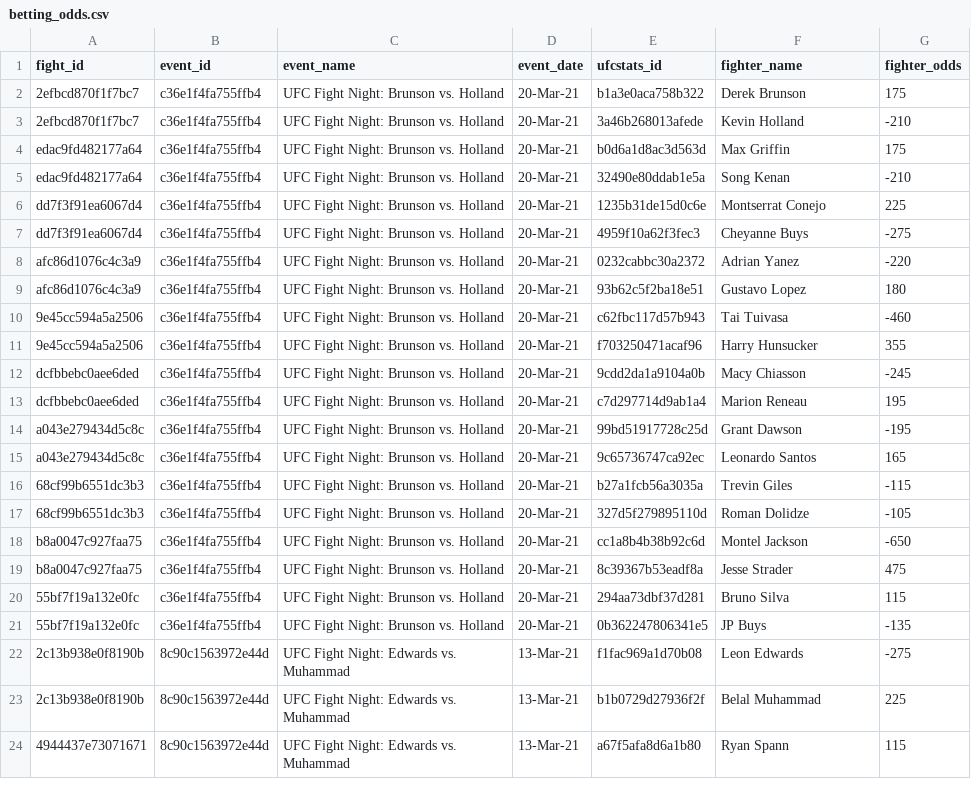
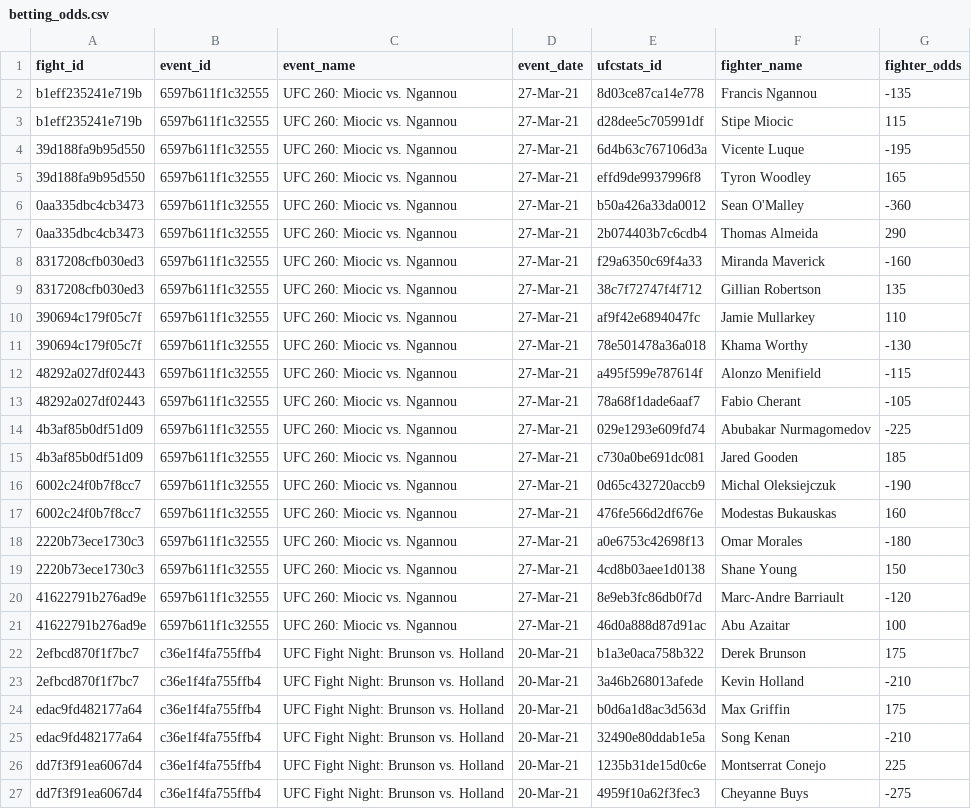
Before and after one commit to mjester93/ufc-data, a CSV file: betting_odds.csv, drawn as a sheet; only a part is shown; the shorter side is filled out with more unchanged rows.

```diff
--- a/betting_odds.csv
+++ b/betting_odds.csv
@@ -1,2 +1,22 @@
 fight_id,event_id,event_name,event_date,ufcstats_id,fighter_name,fighter_odds
+b1eff235241e719b,6597b611f1c32555,UFC 260: Miocic vs. Ngannou,27-Mar-21,8d03ce87ca14e778,Francis Ngannou,-135
+b1eff235241e719b,6597b611f1c32555,UFC 260: Miocic vs. Ngannou,27-Mar-21,d28dee5c705991df,Stipe Miocic,115
+39d188fa9b95d550,6597b611f1c32555,UFC 260: Miocic vs. Ngannou,27-Mar-21,6d4b63c767106d3a,Vicente Luque,-195
+39d188fa9b95d550,6597b611f1c32555,UFC 260: Miocic vs. Ngannou,27-Mar-21,effd9de9937996f8,Tyron Woodley,165
+0aa335dbc4cb3473,6597b611f1c32555,UFC 260: Miocic vs. Ngannou,27-Mar-21,b50a426a33da0012,Sean O'Malley,-360
+0aa335dbc4cb3473,6597b611f1c32555,UFC 260: Miocic vs. Ngannou,27-Mar-21,2b074403b7c6cdb4,Thomas Almeida,290
+8317208cfb030ed3,6597b611f1c32555,UFC 260: Miocic vs. Ngannou,27-Mar-21,f29a6350c69f4a33,Miranda Maverick,-160
+8317208cfb030ed3,6597b611f1c32555,UFC 260: Miocic vs. Ngannou,27-Mar-21,38c7f72747f4f712,Gillian Robertson,135
+390694c179f05c7f,6597b611f1c32555,UFC 260: Miocic vs. Ngannou,27-Mar-21,af9f42e6894047fc,Jamie Mullarkey,110
+390694c179f05c7f,6597b611f1c32555,UFC 260: Miocic vs. Ngannou,27-Mar-21,78e501478a36a018,Khama Worthy,-130
+48292a027df02443,6597b611f1c32555,UFC 260: Miocic vs. Ngannou,27-Mar-21,a495f599e787614f,Alonzo Menifield,-115
+48292a027df02443,6597b611f1c32555,UFC 260: Miocic vs. Ngannou,27-Mar-21,78a68f1dade6aaf7,Fabio Cherant,-105
+4b3af85b0df51d09,6597b611f1c32555,UFC 260: Miocic vs. Ngannou,27-Mar-21,029e1293e609fd74,Abubakar Nurmagomedov,-225
+4b3af85b0df51d09,6597b611f1c32555,UFC 260: Miocic vs. Ngannou,27-Mar-21,c730a0be691dc081,Jared Gooden,185
+6002c24f0b7f8cc7,6597b611f1c32555,UFC 260: Miocic vs. Ngannou,27-Mar-21,0d65c432720accb9,Michal Oleksiejczuk,-190
+6002c24f0b7f8cc7,6597b611f1c32555,UFC 260: Miocic vs. Ngannou,27-Mar-21,476fe566d2df676e,Modestas Bukauskas,160
+2220b73ece1730c3,6597b611f1c32555,UFC 260: Miocic vs. Ngannou,27-Mar-21,a0e6753c42698f13,Omar Morales,-180
+2220b73ece1730c3,6597b611f1c32555,UFC 260: Miocic vs. Ngannou,27-Mar-21,4cd8b03aee1d0138,Shane Young,150
+41622791b276ad9e,6597b611f1c32555,UFC 260: Miocic vs. Ngannou,27-Mar-21,8e9eb3fc86db0f7d,Marc-Andre Barriault,-120
+41622791b276ad9e,6597b611f1c32555,UFC 260: Miocic vs. Ngannou,27-Mar-21,46d0a888d87d91ac,Abu Azaitar,100
 2efbcd870f1f7bc7,c36e1f4fa755ffb4,UFC Fight Night: Brunson vs. Holland,20-Mar-21,b1a3e0aca758b322,Derek Brunson,175
```
Also changed, not shown: events.csv, fighter_career_stats.csv, 2 other files.
